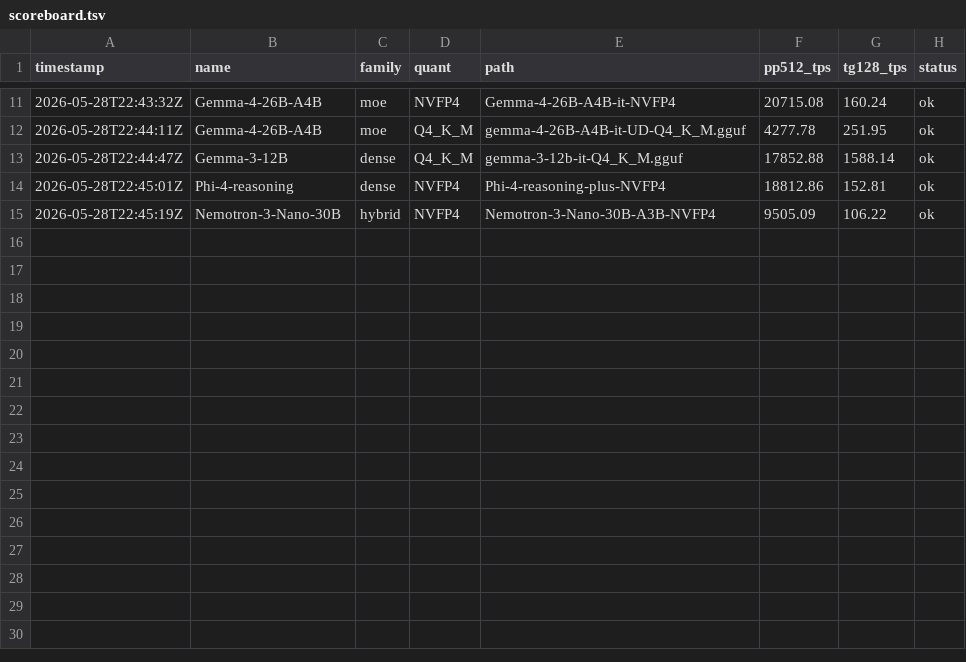
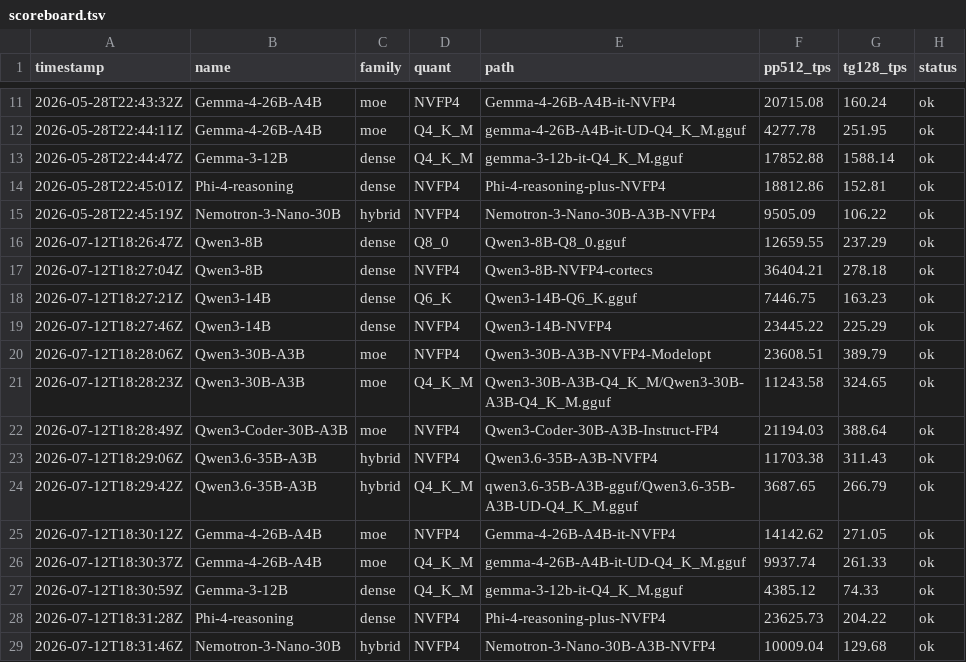
Before and after one commit to kekzl/imp, a TSV file: docs/scoreboard.tsv, drawn as a sheet; only a part is shown, gaps mark what is left out.

```diff
--- a/docs/scoreboard.tsv
+++ b/docs/scoreboard.tsv
@@ -15 +15,15 @@ timestamp	name	family	quant	path	pp512_tps	tg128_tps	status
 2026-05-28T22:45:19Z	Nemotron-3-Nano-30B	hybrid	NVFP4	Nemotron-3-Nano-30B-A3B-NVFP4	9505.09	106.22	ok
+2026-07-12T18:26:47Z	Qwen3-8B	dense	Q8_0	Qwen3-8B-Q8_0.gguf	12659.55	237.29	ok
+2026-07-12T18:27:04Z	Qwen3-8B	dense	NVFP4	Qwen3-8B-NVFP4-cortecs	36404.21	278.18	ok
+2026-07-12T18:27:21Z	Qwen3-14B	dense	Q6_K	Qwen3-14B-Q6_K.gguf	7446.75	163.23	ok
+2026-07-12T18:27:46Z	Qwen3-14B	dense	NVFP4	Qwen3-14B-NVFP4	23445.22	225.29	ok
+2026-07-12T18:28:06Z	Qwen3-30B-A3B	moe	NVFP4	Qwen3-30B-A3B-NVFP4-Modelopt	23608.51	389.79	ok
+2026-07-12T18:28:23Z	Qwen3-30B-A3B	moe	Q4_K_M	Qwen3-30B-A3B-Q4_K_M/Qwen3-30B-A3B-Q4_K_M.gguf	11243.58	324.65	ok
+2026-07-12T18:28:49Z	Qwen3-Coder-30B-A3B	moe	NVFP4	Qwen3-Coder-30B-A3B-Instruct-FP4	21194.03	388.64	ok
+2026-07-12T18:29:06Z	Qwen3.6-35B-A3B	hybrid	NVFP4	Qwen3.6-35B-A3B-NVFP4	11703.38	311.43	ok
+2026-07-12T18:29:42Z	Qwen3.6-35B-A3B	hybrid	Q4_K_M	qwen3.6-35B-A3B-gguf/Qwen3.6-35B-A3B-UD-Q4_K_M.gguf	3687.65	266.79	ok
+2026-07-12T18:30:12Z	Gemma-4-26B-A4B	moe	NVFP4	Gemma-4-26B-A4B-it-NVFP4	14142.62	271.05	ok
+2026-07-12T18:30:37Z	Gemma-4-26B-A4B	moe	Q4_K_M	gemma-4-26B-A4B-it-UD-Q4_K_M.gguf	9937.74	261.33	ok
+2026-07-12T18:30:59Z	Gemma-3-12B	dense	Q4_K_M	gemma-3-12b-it-Q4_K_M.gguf	4385.12	74.33	ok
+2026-07-12T18:31:28Z	Phi-4-reasoning	dense	NVFP4	Phi-4-reasoning-plus-NVFP4	23625.73	204.22	ok
+2026-07-12T18:31:46Z	Nemotron-3-Nano-30B	hybrid	NVFP4	Nemotron-3-Nano-30B-A3B-NVFP4	10009.04	129.68	ok
```
Also changed, not shown: 5 other files.
